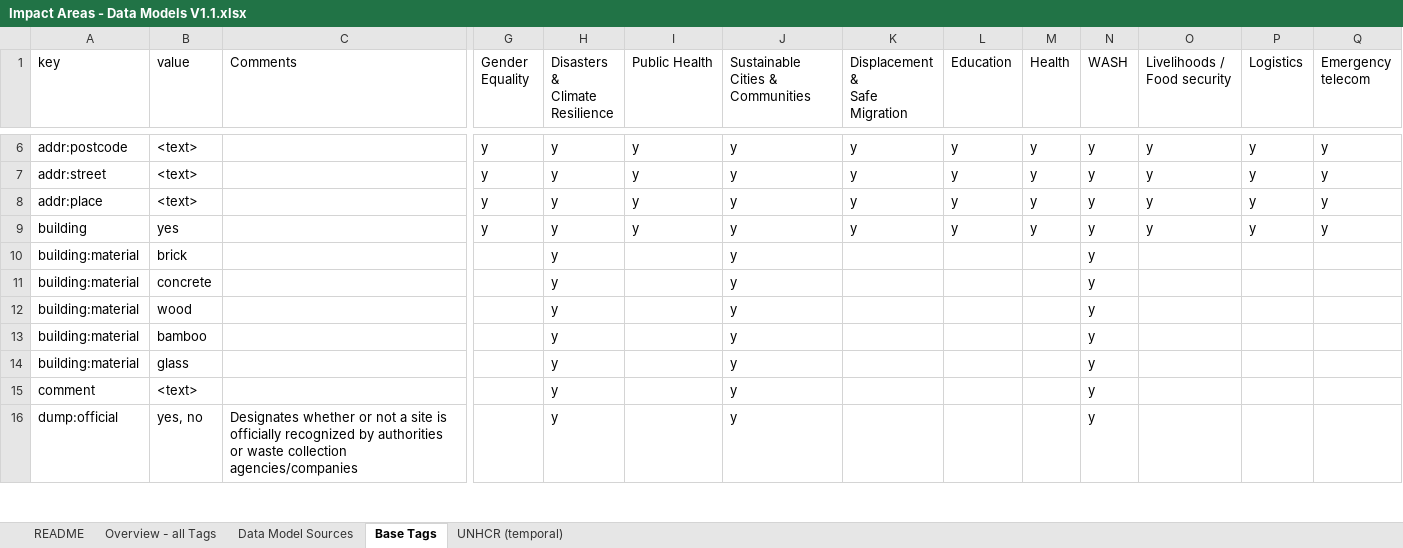
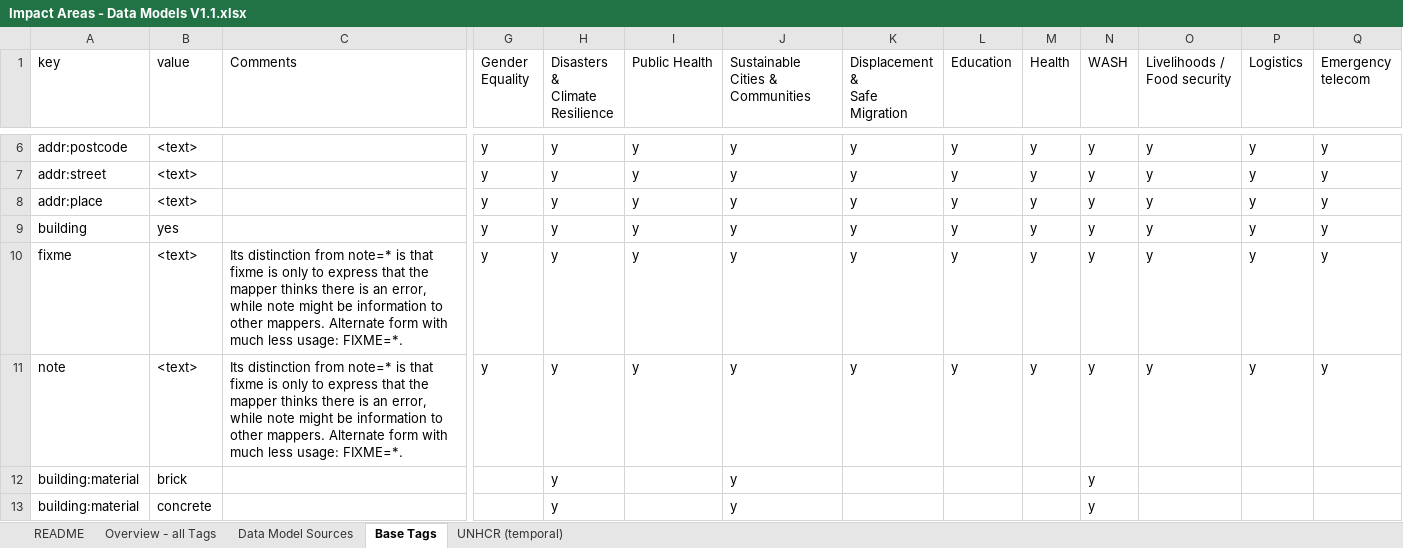
Before and after one commit to hotosm/osm-fieldwork, an Excel workbook: osm_fieldwork/data_models/Impact Areas - Data Models V1.1.xlsx, sheet Base Tags, drawn as a sheet; only a part is shown, gaps mark what is left out; the shorter side is filled out with more unchanged rows; values as stored, in another font and other column widths than the file's, no cell formats; charts and pictures not drawn; rows hold the shown columns only; the diff names each change by its address in the sheet, - before the commit and + after, or states it on an @@ line.

```diff
--- a/osm_fieldwork/data_models/Impact Areas - Data Models V1.1.xlsx (sheet Base Tags)
+++ b/osm_fieldwork/data_models/Impact Areas - Data Models V1.1.xlsx (sheet Base Tags)
+row 10: fixme | <text> | Its distinction from note=* is that fixme is only to express that the mapper thinks there is an error, while note might be information to other mappers. Alternate form with much less usage: FIXME=*. | y | y | y | y | y | y | y | y | y | y | y
+row 11: note | <text> | Its distinction from note=* is that fixme is only to express that the mapper thinks there is an error, while note might be information to other mappers. Alternate form with much less usage: FIXME=*. | y | y | y | y | y | y | y | y | y | y | y
```
Also changed, not shown: sheet Overview - all Tags, sheet UNHCR (temporal), cell formats, hidden cells, 6 other files.
